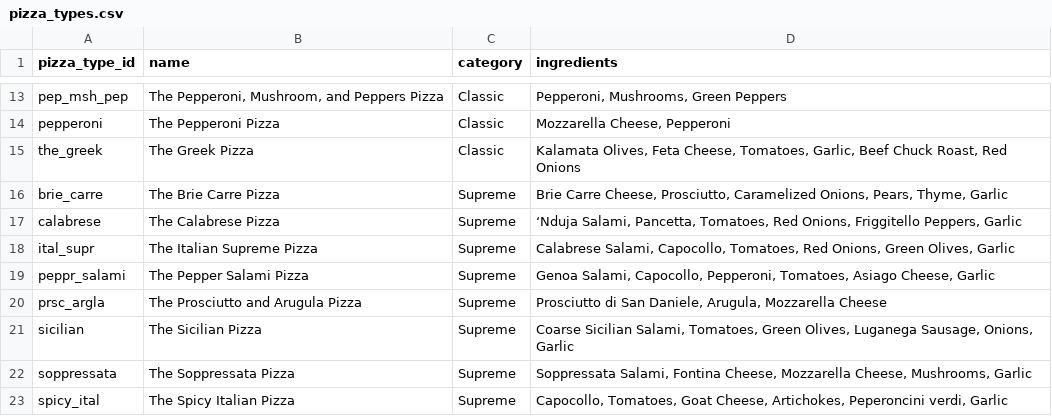
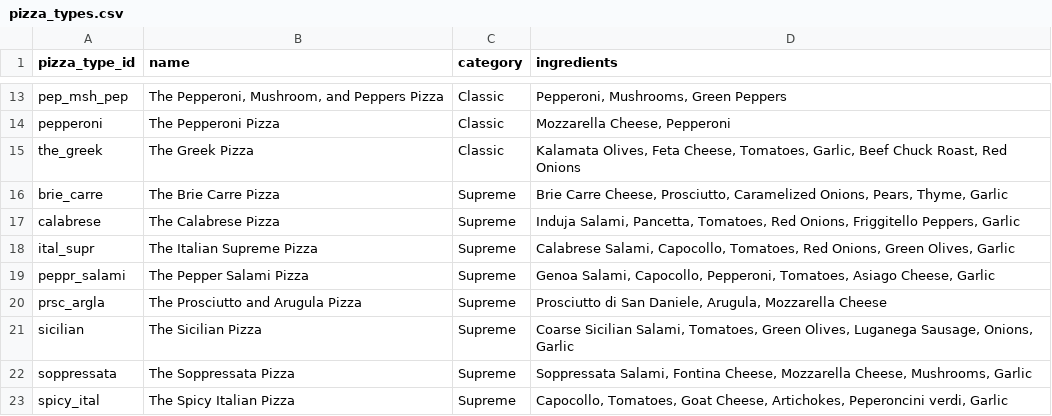
Before and after one commit to rbigcal/Pizza-Place-Challenge, a CSV file: Pizza Place Challenge/Documentation/csv files/pizza_types.csv, drawn as a sheet; only a part is shown, gaps mark what is left out; the diff names each change by its address in the sheet, - before the commit and + after, or states it on an @@ line.

Commit message:
pizza types controllers done

```diff
--- a/Pizza Place Challenge/Documentation/csv files/pizza_types.csv
+++ b/Pizza Place Challenge/Documentation/csv files/pizza_types.csv
-D17 (ingredients): ‘Nduja Salami, Pancetta,…
+D17 (ingredients): Induja Salami, Pancetta,…
```
Also changed, not shown: 8 other files.
